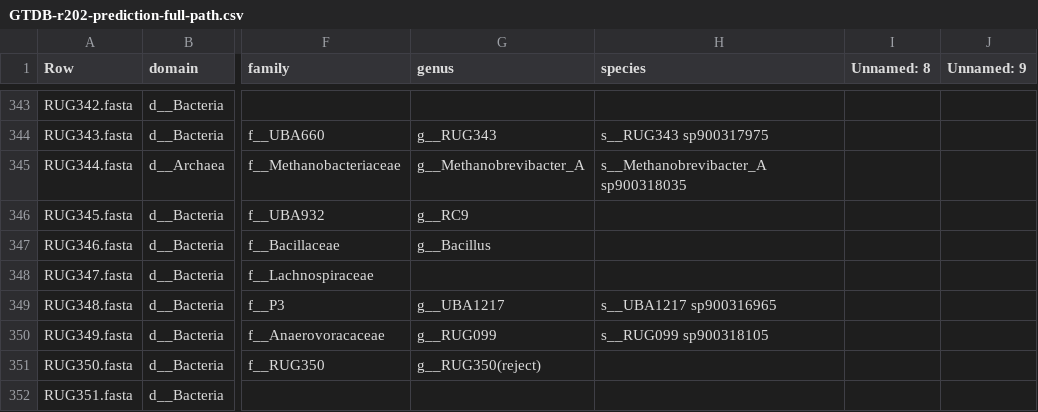
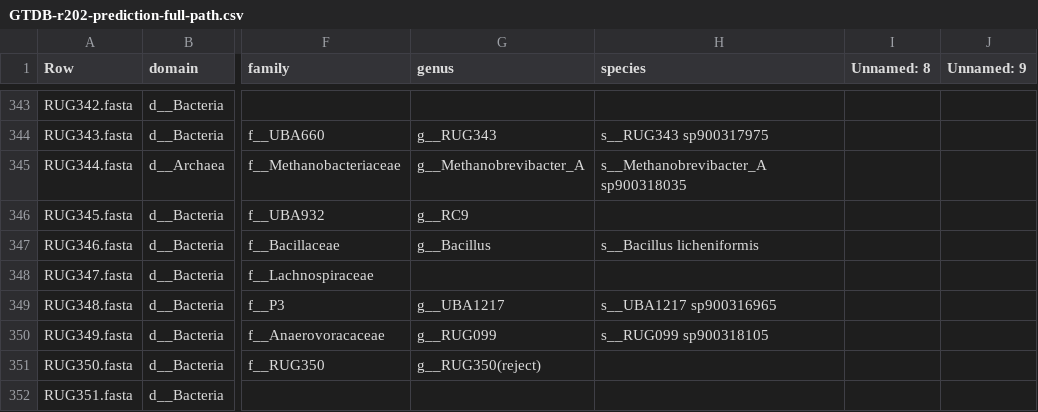
Before and after one commit to wxli0/MT-MAG, a CSV file: outputs-GTDB-r202/GTDB-r202-prediction-full-path.csv, drawn as a sheet; only a part is shown, gaps mark what is left out; the diff names each change by its address in the sheet, - before the commit and + after, or states it on an @@ line.

Commit message:
updated outputs

```diff
--- a/outputs-GTDB-r202/GTDB-r202-prediction-full-path.csv
+++ b/outputs-GTDB-r202/GTDB-r202-prediction-full-path.csv
-H347 (species): (empty)
+H347 (species): s__Bacillus licheniformis
```
Also changed, not shown: 2 other files.
